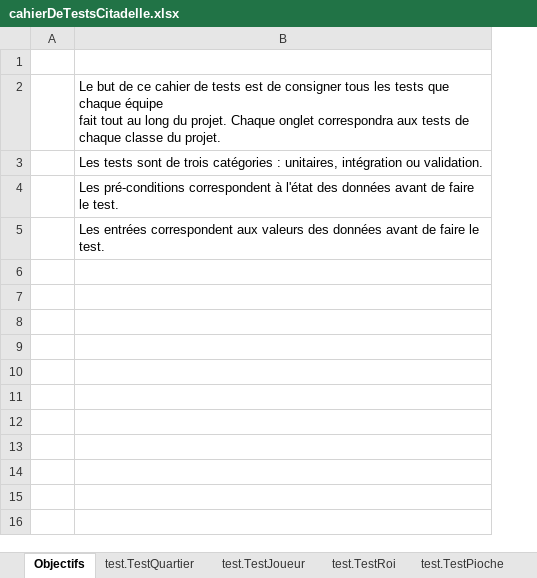
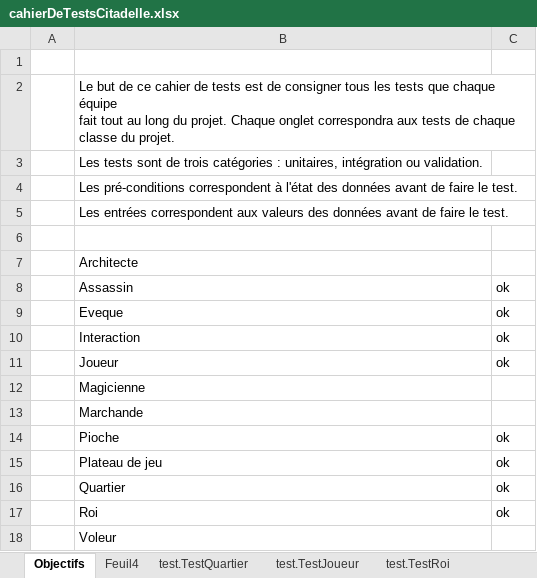
Before and after one commit to DYNXTSX/Citadelles, an Excel workbook: Doc/cahierDeTestsCitadelle.xlsx, sheet Objectifs, drawn as a sheet; values as stored, in another font and other column widths than the file's, no borders; the diff names each change by its address in the sheet, - before the commit and + after, or states it on an @@ line.

```diff
--- a/Doc/cahierDeTestsCitadelle.xlsx (sheet Objectifs)
+++ b/Doc/cahierDeTestsCitadelle.xlsx (sheet Objectifs)
+sheet tab: Feuil4
+column C, empty
+row 6: (empty)
+row 7:  | Architecte
+row 8:  | Assassin | ok
+row 9:  | Eveque | ok
+row 10:  | Interaction | ok
+row 11:  | Joueur | ok
+row 12:  | Magicienne
+row 13:  | Marchande
+row 14:  | Pioche | ok
+row 15:  | Plateau de jeu | ok
+row 16:  | Quartier | ok
+row 17:  | Roi | ok
+row 18:  | Voleur
```
Also changed, not shown: sheet test.TestArchitecte, other sheet tabs, 49 other files.
